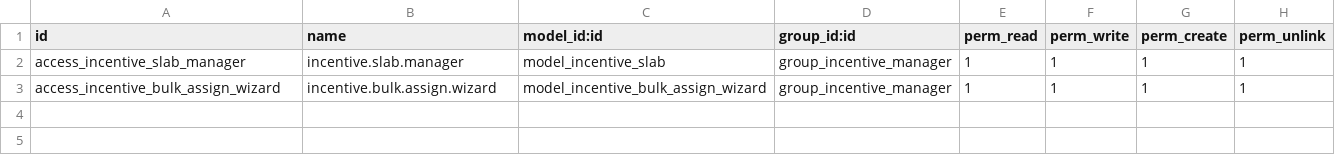
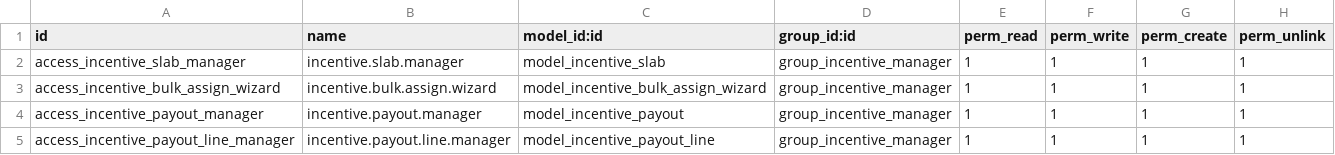
Before and after one commit to otomatercom-cloud/admission_incentive_19, a CSV file: security/ir.model.access.csv, drawn as a sheet; the diff names each change by its address in the sheet, - before the commit and + after, or states it on an @@ line.

```diff
--- a/security/ir.model.access.csv
+++ b/security/ir.model.access.csv
+row 4: access_incentive_payout_manager | incentive.payout.manager | model_incentive_payout | group_incentive_manager | 1 | 1 | 1 | 1
+row 5: access_incentive_payout_line_manager | incentive.payout.line.manager | model_incentive_payout_line | group_incentive_manager | 1 | 1 | 1 | 1
```
Also changed, not shown: 9 other files.
